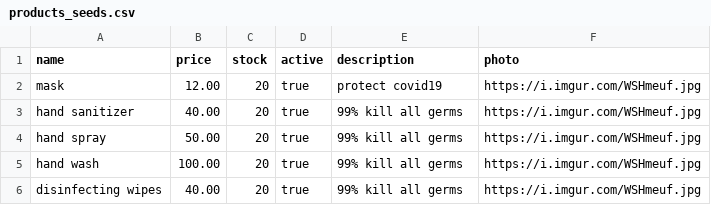
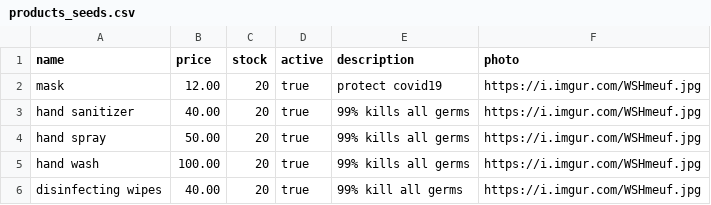
Before and after one commit to Ada-C13/betsy, a CSV file: db/products_seeds.csv, drawn as a sheet.

Commit message:
fixed misspelling the review table

```diff
--- a/db/products_seeds.csv
+++ b/db/products_seeds.csv
@@ -2,5 +2,5 @@ name,price,stock,active,description,photo
 mask,12.00,20,true,protect covid19,https://i.imgur.com/WSHmeuf.jpg
-hand sanitizer,40.00,20,true,99% kill all germs,https://i.imgur.com/WSHmeuf.jpg
-hand spray,50.00,20,true,99% kill all germs,https://i.imgur.com/WSHmeuf.jpg
-hand wash,100.00,20,true,99% kill all germs,https://i.imgur.com/WSHmeuf.jpg
+hand sanitizer,40.00,20,true,99% kills all germs,https://i.imgur.com/WSHmeuf.jpg
+hand spray,50.00,20,true,99% kills all germs,https://i.imgur.com/WSHmeuf.jpg
+hand wash,100.00,20,true,99% kills all germs,https://i.imgur.com/WSHmeuf.jpg
 disinfecting wipes,40.00,20,true,99% kill all germs,https://i.imgur.com/WSHmeuf.jpg
```
Also changed, not shown: 4 other files.
